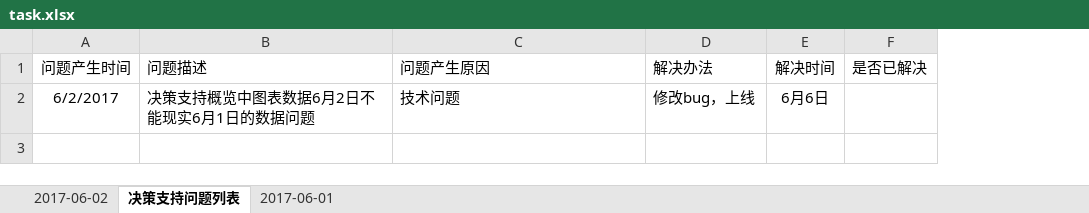
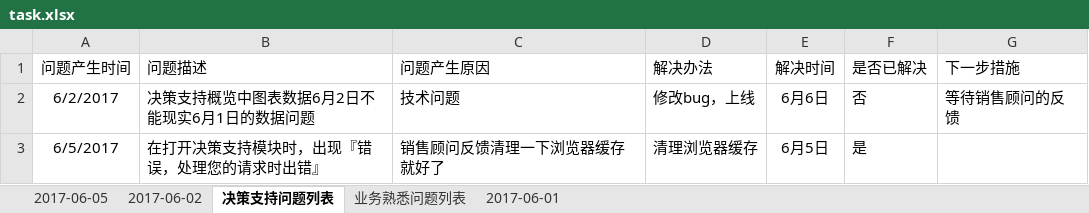
Before and after one commit to YuanXu223/task, an Excel workbook: task.xlsx, sheet 决策支持问题列表, drawn as a sheet; values as stored, in another font and other column widths than the file's, no borders; the diff names each change by its address in the sheet, - before the commit and + after, or states it on an @@ line.

```diff
--- a/task.xlsx (sheet 决策支持问题列表)
+++ b/task.xlsx (sheet 决策支持问题列表)
+sheet tab: 2017-06-05
+sheet tab: 业务熟悉问题列表
+column G (下一步措施), row 2: 等待销售顾问的反馈
-F2 (是否已解决): (empty)
+F2 (是否已解决): 否
+row 3: 6/5/2017 | 在打开决策支持模块时，出现『错误，处理您的请求时出错』 | 销售顾问反馈清理一下浏览器缓存就好了 | 清理浏览器缓存 | 6月5日 | 是
```
Also changed, not shown: sheet 2017-06-02.
